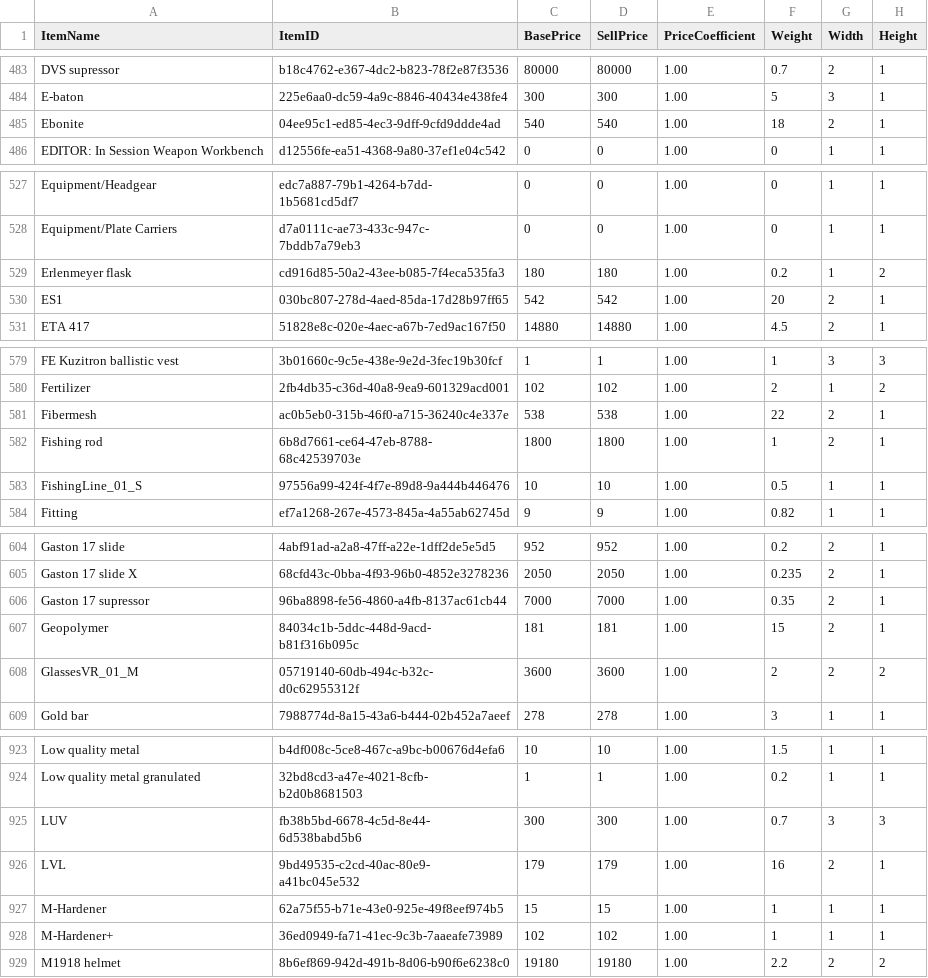
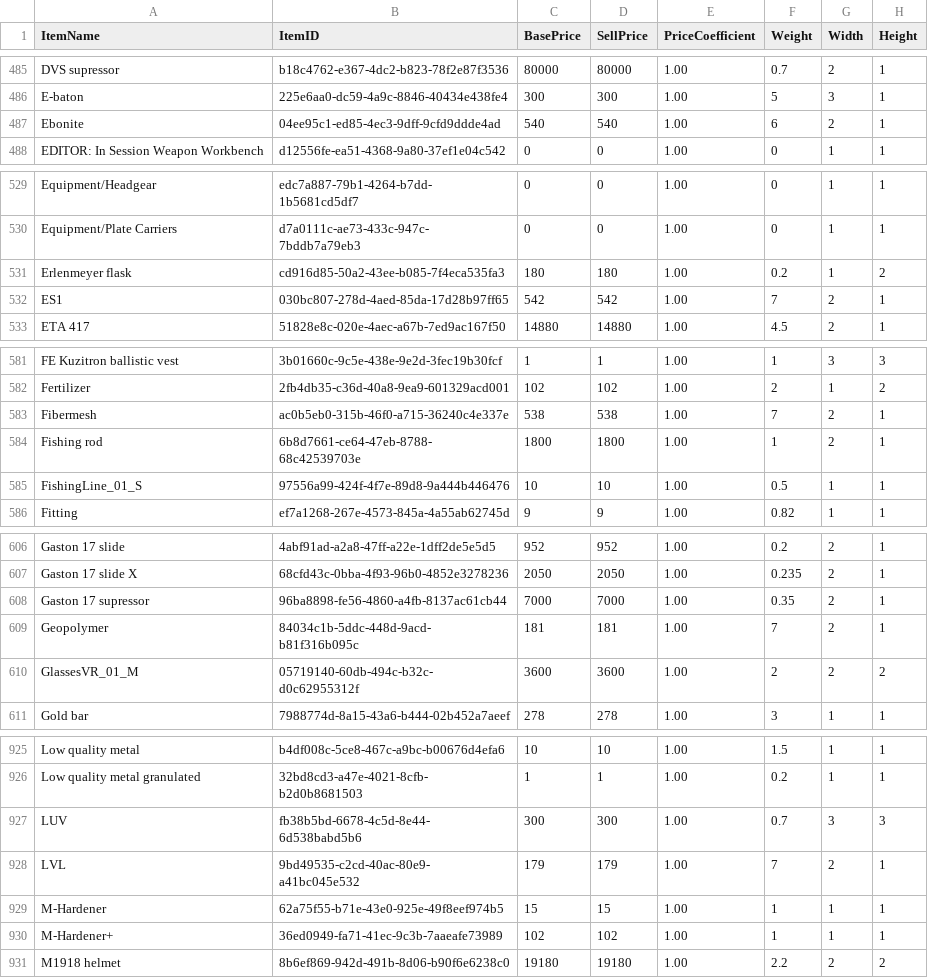
Before and after one commit to matziq/cargo-hunters-save-editor, a CSV file: all_items_detailed.csv, drawn as a sheet; only a part is shown, gaps mark what is left out; addresses are those after the commit; the diff covers the shown part only; the diff names each change by its address in the sheet, - before the commit and + after, or states it on an @@ line.

```diff
--- a/all_items_detailed.csv
+++ b/all_items_detailed.csv
-F487 (Weight): 18
+F487 (Weight): 6
-F532 (Weight): 20
+F532 (Weight): 7
-F583 (Weight): 22
+F583 (Weight): 7
-F609 (Weight): 15
+F609 (Weight): 7
-F928 (Weight): 16
+F928 (Weight): 7
```
Also changed, not shown: 3 added rows and 23 edited cells elsewhere in this file, 3 other files.
